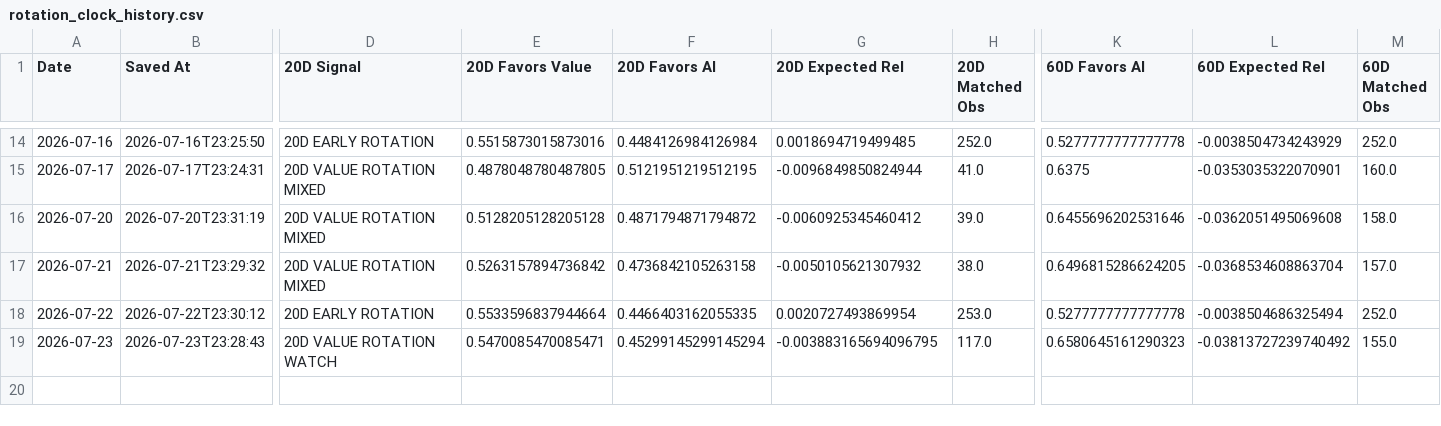
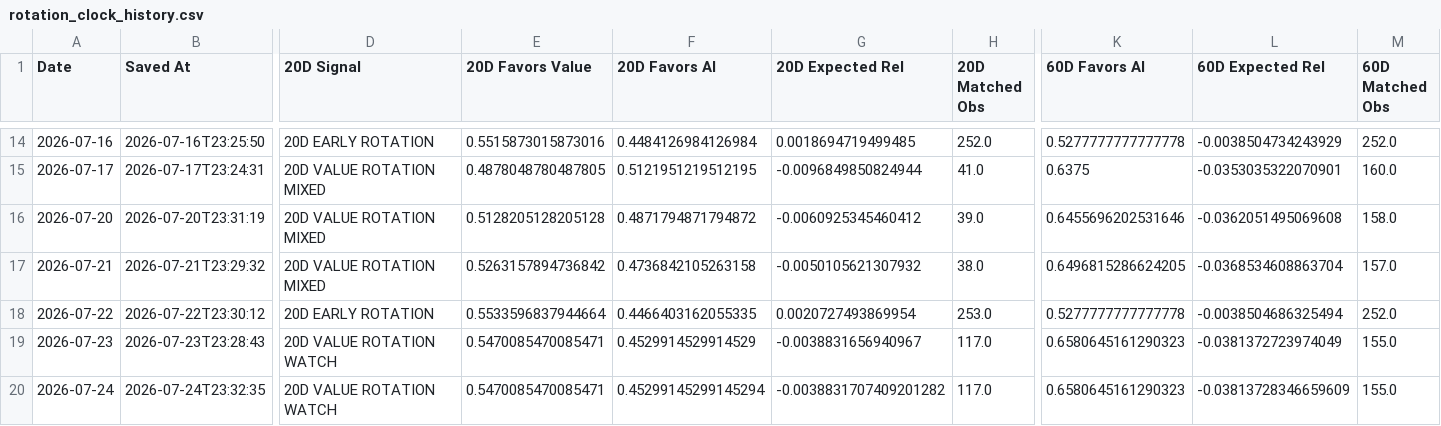
Before and after one commit to 90minale-bot/ai-rotation-dashboard, a CSV file: data/rotation_clock_history.csv, drawn as a sheet; only a part is shown, gaps mark what is left out; rows hold the shown columns only; the diff names each change by its address in the sheet, - before the commit and + after, or states it on an @@ line.

```diff
--- a/data/rotation_clock_history.csv
+++ b/data/rotation_clock_history.csv
-F19 (20D Favors AI): 0.45299145299145294
+F19 (20D Favors AI): 0.4529914529914529
-G19 (20D Expected Rel): -0.003883165694096795
+G19 (20D Expected Rel): -0.0038831656940967
-L19 (60D Expected Rel): -0.03813727239740492
+L19 (60D Expected Rel): -0.0381372723974049
+row 20: 2026-07-24 | 2026-07-24T23:32:35 | 20D VALUE ROTATION WATCH | 0.5470085470085471 | 0.45299145299145294 | -0.0038831707409201282 | 117.0 | 0.6580645161290323 | -0.03813728346659609 | 155.0
```
